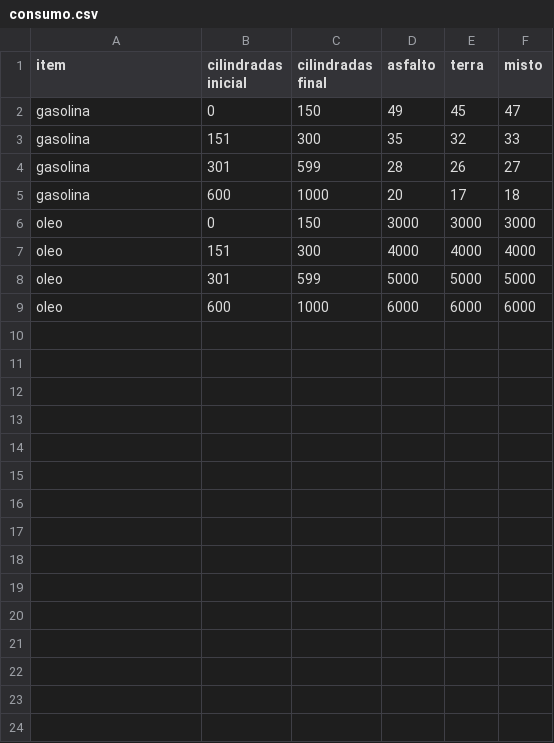
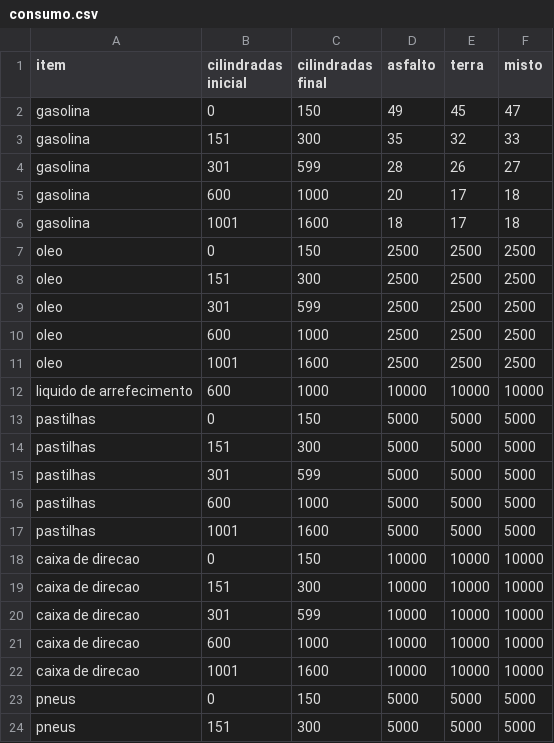
Before and after one commit to lucas-mqs/VRAU, a CSV file: src/main/assets/consumo.csv, drawn as a sheet; only a part is shown; the diff covers the shown part only.

```diff
--- a/src/main/assets/consumo.csv
+++ b/src/main/assets/consumo.csv
@@ -6,4 +6,19 @@ gasolina;600;1000;20;17;18
-oleo;0;150;3000;3000;3000
-oleo;151;300;4000;4000;4000
-oleo;301;599;5000;5000;5000
-oleo;600;1000;6000;6000;6000
+gasolina;1001;1600;18;17;18;
+oleo;0;150;2500;2500;2500;
+oleo;151;300;2500;2500;2500;
+oleo;301;599;2500;2500;2500;
+oleo;600;1000;2500;2500;2500;
+oleo;1001;1600;2500;2500;2500;
+liquido de arrefecimento;600;1000;10000;10000;10000;
+pastilhas;0;150;5000;5000;5000;
+pastilhas;151;300;5000;5000;5000;
+pastilhas;301;599;5000;5000;5000;
+pastilhas;600;1000;5000;5000;5000;
+pastilhas;1001;1600;5000;5000;5000;
+caixa de direcao;0;150;10000;10000;10000;
+caixa de direcao;151;300;10000;10000;10000;
+caixa de direcao;301;599;10000;10000;10000;
+caixa de direcao;600;1000;10000;10000;10000;
+caixa de direcao;1001;1600;10000;10000;10000;
+pneus;0;150;5000;5000;5000;
+pneus;151;300;5000;5000;5000;
```
Also changed, not shown: 8 added rows elsewhere in this file, 8 other files.
